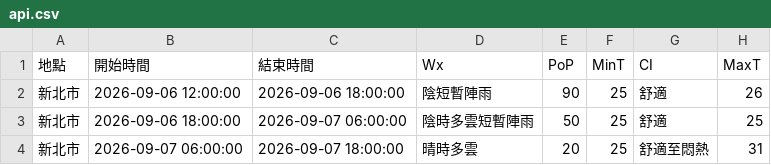
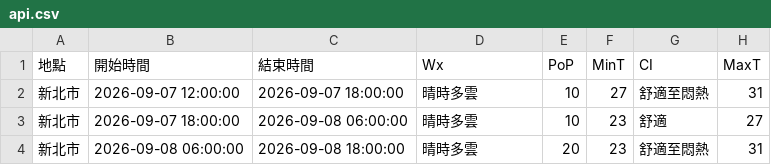
Before and after one commit to oao030oao/1111518-mid, a CSV file: api.csv, drawn as a sheet.

```diff
--- a/api.csv
+++ b/api.csv
@@ -1,4 +1,4 @@
 地點,開始時間,結束時間,Wx,PoP,MinT,CI,MaxT
-新北市,2026-09-06 12:00:00,2026-09-06 18:00:00,陰短暫陣雨,90,25,舒適,26
-新北市,2026-09-06 18:00:00,2026-09-07 06:00:00,陰時多雲短暫陣雨,50,25,舒適,25
-新北市,2026-09-07 06:00:00,2026-09-07 18:00:00,晴時多雲,20,25,舒適至悶熱,31
+新北市,2026-09-07 12:00:00,2026-09-07 18:00:00,晴時多雲,10,27,舒適至悶熱,31
+新北市,2026-09-07 18:00:00,2026-09-08 06:00:00,晴時多雲,10,23,舒適,27
+新北市,2026-09-08 06:00:00,2026-09-08 18:00:00,晴時多雲,20,23,舒適至悶熱,31
```
Also changed, not shown: 1 other file.
